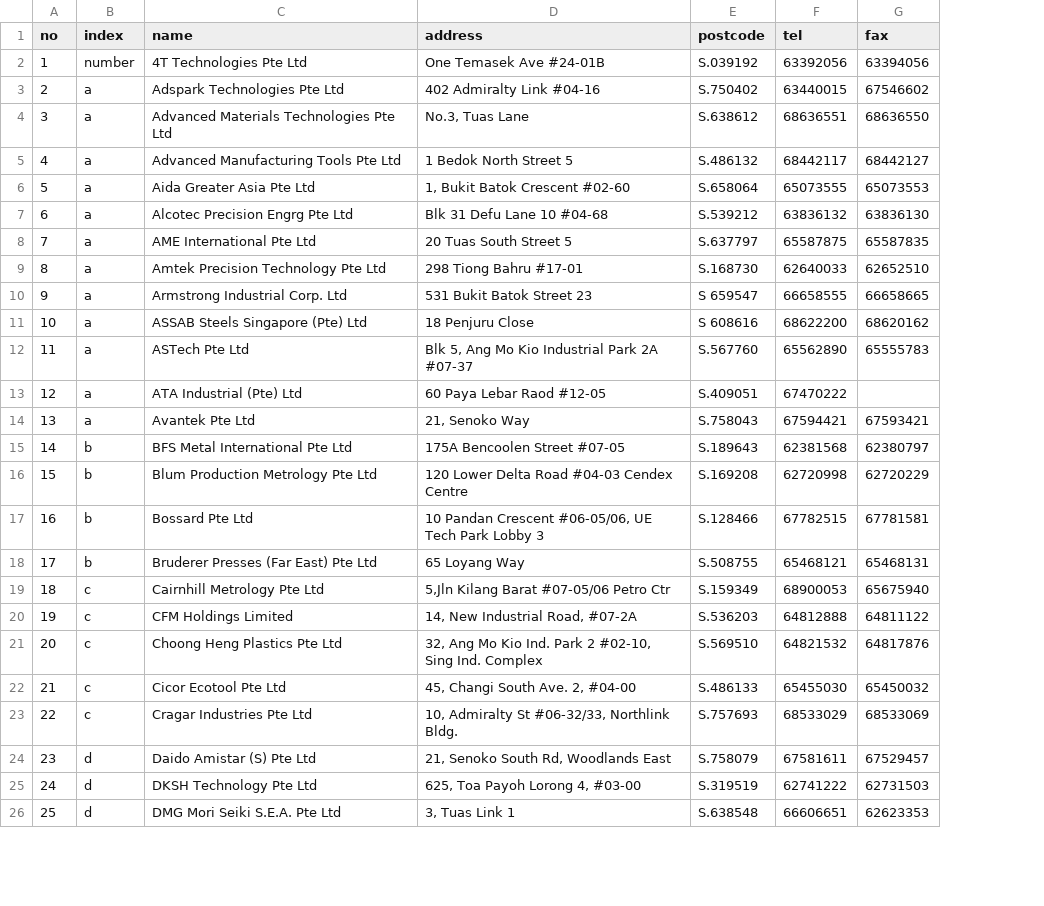
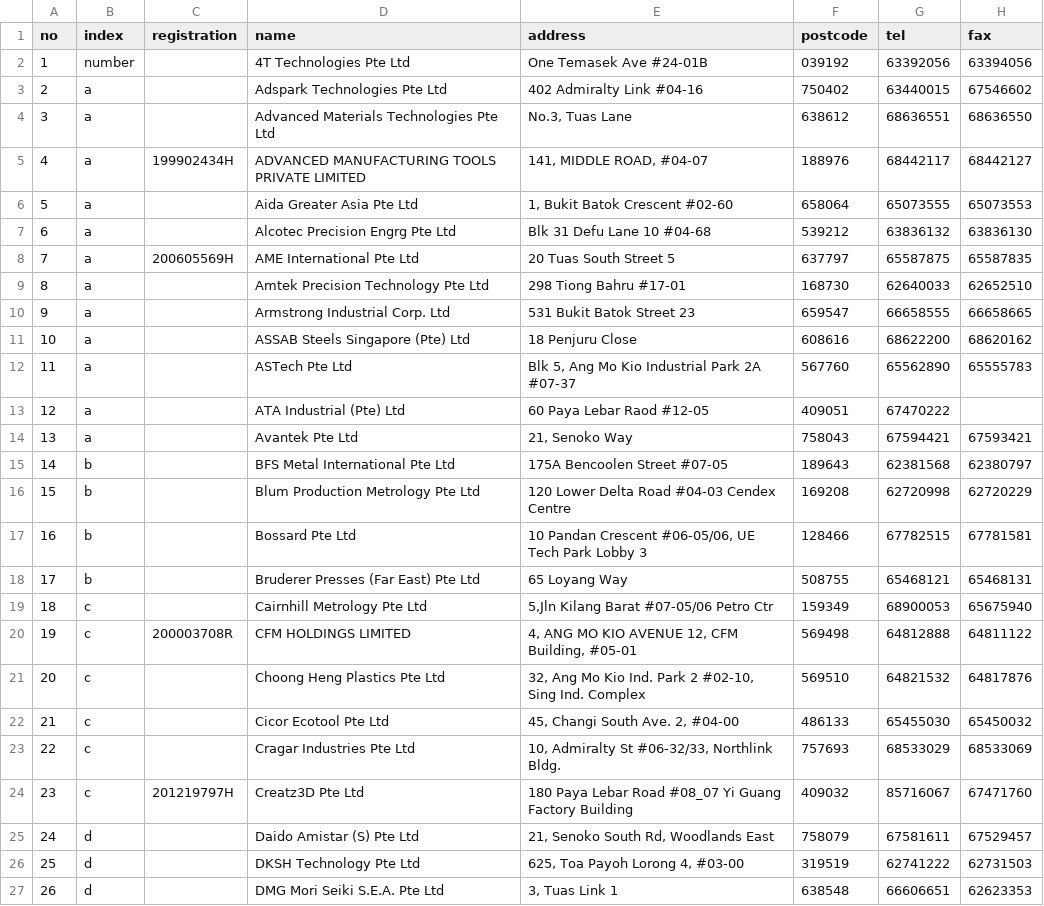
Before and after one commit to speta/speta.github.io, a CSV file: _data/members.csv, drawn as a sheet; only a part is shown; addresses are those after the commit; the diff covers the shown part only; the diff names each change by its address in the sheet, - before the commit and + after, or states it on an @@ line.

```diff
--- a/_data/members.csv
+++ b/_data/members.csv
+column C (registration), rows 5-20: 199902434H |  |  | 200605569H |  |  |  |  |  |  |  |  |  |  |  | 200003708R
-F2 (postcode): S.039192
+F2 (postcode): 039192
-F3 (postcode): S.750402
+F3 (postcode): 750402
-F4 (postcode): S.638612
+F4 (postcode): 638612
-D5 (name): Advanced Manufacturing Tools Pte Ltd
+D5 (name): ADVANCED MANUFACTURING TOOLS PRIVATE LIMITED
-E5 (address): 1 Bedok North Street 5
+E5 (address): 141, MIDDLE ROAD, #04-07
-F5 (postcode): S.486132
+F5 (postcode): 188976
-F6 (postcode): S.658064
+F6 (postcode): 658064
-F7 (postcode): S.539212
+F7 (postcode): 539212
-F8 (postcode): S.637797
+F8 (postcode): 637797
-F9 (postcode): S.168730
+F9 (postcode): 168730
-F10 (postcode): S 659547
+F10 (postcode): 659547
-F11 (postcode): S 608616
+F11 (postcode): 608616
-F12 (postcode): S.567760
+F12 (postcode): 567760
-F13 (postcode): S.409051
+F13 (postcode): 409051
-F14 (postcode): S.758043
+F14 (postcode): 758043
-F15 (postcode): S.189643
+F15 (postcode): 189643
-F16 (postcode): S.169208
+F16 (postcode): 169208
-F17 (postcode): S.128466
+F17 (postcode): 128466
-F18 (postcode): S.508755
+F18 (postcode): 508755
-F19 (postcode): S.159349
+F19 (postcode): 159349
-D20 (name): CFM Holdings Limited
+D20 (name): CFM HOLDINGS LIMITED
-E20 (address): 14, New Industrial Road, #07-2A
+E20 (address): 4, ANG MO KIO AVENUE 12, CFM Building, #05-01
-F20 (postcode): S.536203
+F20 (postcode): 569498
-F21 (postcode): S.569510
+F21 (postcode): 569510
-F22 (postcode): S.486133
+F22 (postcode): 486133
-F23 (postcode): S.757693
+F23 (postcode): 757693
+row 24: 23 | c | 201219797H | Creatz3D Pte Ltd | 180 Paya Lebar Road #08_07 Yi Guang Factory Building | 409032 | 85716067 | 67471760
@@ column A (no) renumbered between rows 25 and 130 @@
-F25 (postcode): S.758079
+F25 (postcode): 758079
-F26 (postcode): S.319519
+F26 (postcode): 319519
-F27 (postcode): S.638548
+F27 (postcode): 638548
```
Also changed, not shown: 2 added rows, 1 removed row and 109 edited cells elsewhere in this file, 4 other files.
